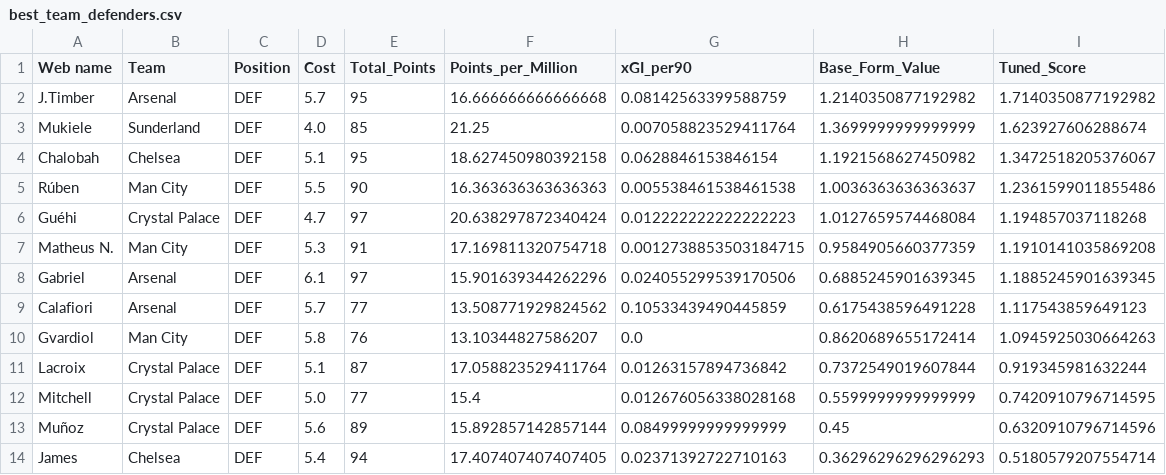
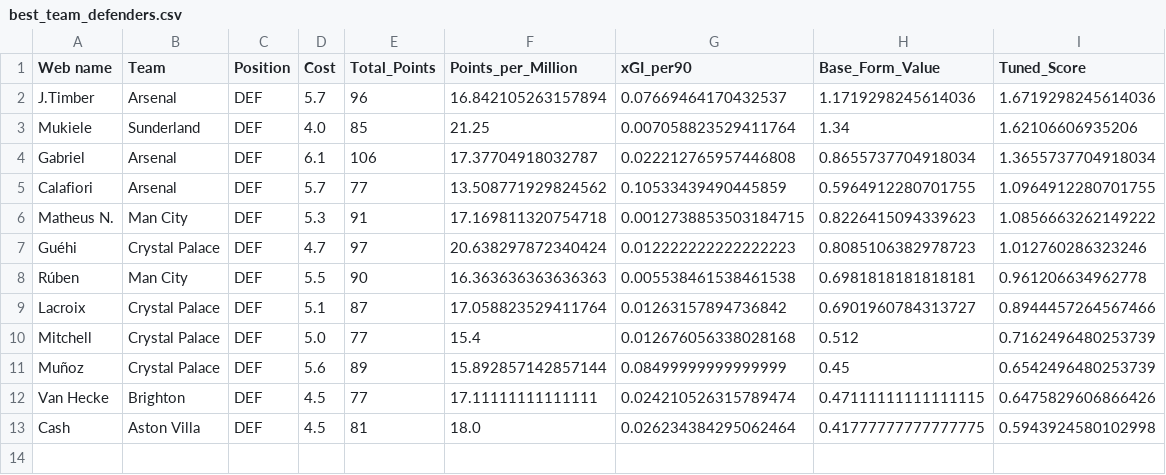
Before and after one commit to Dante777bm/fpl-data-collector, a CSV file: FPL_Data_2025-26/Insights/best_team_defenders.csv, drawn as a sheet.

```diff
--- a/FPL_Data_2025-26/Insights/best_team_defenders.csv
+++ b/FPL_Data_2025-26/Insights/best_team_defenders.csv
@@ -1,14 +1,13 @@
 Web name,Team,Position,Cost,Total_Points,Points_per_Million,xGI_per90,Base_Form_Value,Tuned_Score
-J.Timber,Arsenal,DEF,5.7,95,16.666666666666668,0.08142563399588759,1.2140350877192982,1.7140350877192982
-Mukiele,Sunderland,DEF,4.0,85,21.25,0.007058823529411764,1.3699999999999999,1.623927606288674
-Chalobah,Chelsea,DEF,5.1,95,18.627450980392158,0.0628846153846154,1.1921568627450982,1.3472518205376067
-Rúben,Man City,DEF,5.5,90,16.363636363636363,0.005538461538461538,1.0036363636363637,1.2361599011855486
-Guéhi,Crystal Palace,DEF,4.7,97,20.638297872340424,0.012222222222222223,1.0127659574468084,1.194857037118268
-Matheus N.,Man City,DEF,5.3,91,17.169811320754718,0.0012738853503184715,0.9584905660377359,1.1910141035869208
-Gabriel,Arsenal,DEF,6.1,97,15.901639344262296,0.024055299539170506,0.6885245901639345,1.1885245901639345
-Calafiori,Arsenal,DEF,5.7,77,13.508771929824562,0.10533439490445859,0.6175438596491228,1.117543859649123
-Gvardiol,Man City,DEF,5.8,76,13.10344827586207,0.0,0.8620689655172414,1.0945925030664263
-Lacroix,Crystal Palace,DEF,5.1,87,17.058823529411764,0.01263157894736842,0.7372549019607844,0.919345981632244
-Mitchell,Crystal Palace,DEF,5.0,77,15.4,0.012676056338028168,0.5599999999999999,0.7420910796714595
-Muñoz,Crystal Palace,DEF,5.6,89,15.892857142857144,0.08499999999999999,0.45,0.6320910796714596
-James,Chelsea,DEF,5.4,94,17.407407407407405,0.02371392722710163,0.36296296296296293,0.5180579207554714
+J.Timber,Arsenal,DEF,5.7,96,16.842105263157894,0.07669464170432537,1.1719298245614036,1.6719298245614036
+Mukiele,Sunderland,DEF,4.0,85,21.25,0.007058823529411764,1.34,1.62106606935206
+Gabriel,Arsenal,DEF,6.1,106,17.37704918032787,0.022212765957446808,0.8655737704918034,1.3655737704918034
+Calafiori,Arsenal,DEF,5.7,77,13.508771929824562,0.10533439490445859,0.5964912280701755,1.0964912280701755
+Matheus N.,Man City,DEF,5.3,91,17.169811320754718,0.0012738853503184715,0.8226415094339623,1.0856663262149222
+Guéhi,Crystal Palace,DEF,4.7,97,20.638297872340424,0.012222222222222223,0.8085106382978723,1.012760286323246
+Rúben,Man City,DEF,5.5,90,16.363636363636363,0.005538461538461538,0.6981818181818181,0.961206634962778
+Lacroix,Crystal Palace,DEF,5.1,87,17.058823529411764,0.01263157894736842,0.6901960784313727,0.8944457264567466
+Mitchell,Crystal Palace,DEF,5.0,77,15.4,0.012676056338028168,0.512,0.7162496480253739
+Muñoz,Crystal Palace,DEF,5.6,89,15.892857142857144,0.08499999999999999,0.45,0.6542496480253739
+Van Hecke,Brighton,DEF,4.5,77,17.11111111111111,0.024210526315789474,0.47111111111111115,0.6475829606866426
+Cash,Aston Villa,DEF,4.5,81,18.0,0.026234384295062464,0.41777777777777775,0.5943924580102998
```
Also changed, not shown: FPL_Data_2025-26/Insights/best_team_forwards.csv, FPL_Data_2025-26/Insights/best_team_goalkeepers.csv, 7 other files.
